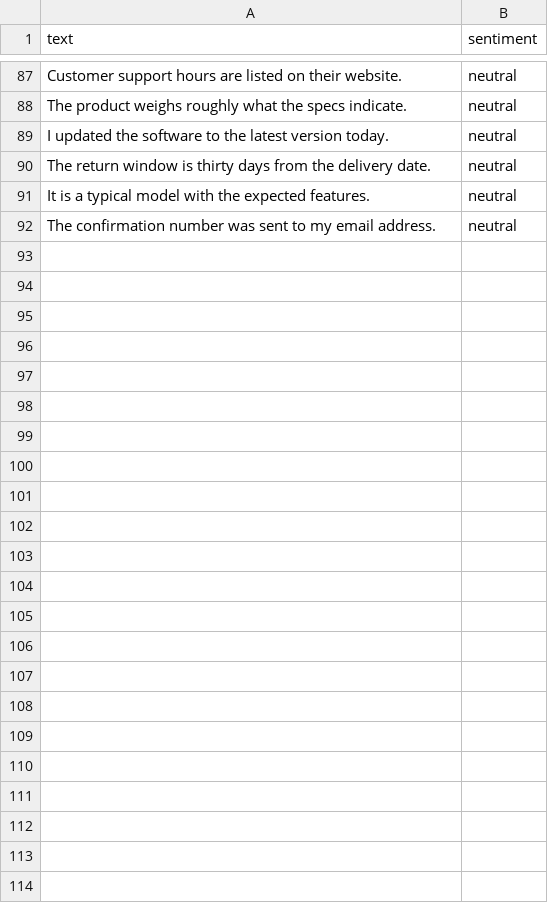
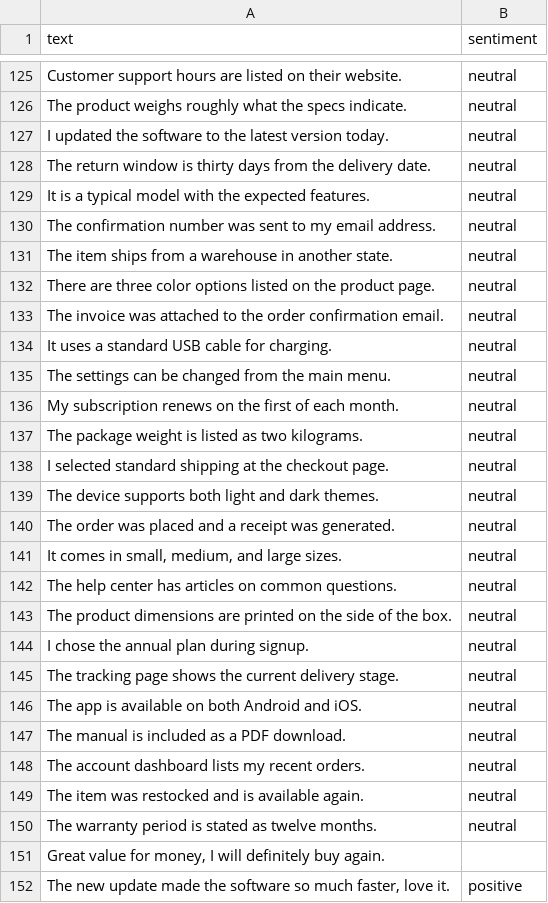
Before and after one commit to deveshksrivastava/predective-analysis-customer-feedback, a CSV file: data/feedback_sample.csv, drawn as a sheet; only a part is shown, gaps mark what is left out; the diff covers the shown part only.

```diff
--- a/data/feedback_sample.csv
+++ b/data/feedback_sample.csv
@@ -92 +130,23 @@ text,sentiment
 "The confirmation number was sent to my email address.",neutral
+"The item ships from a warehouse in another state.",neutral
+"There are three color options listed on the product page.",neutral
+"The invoice was attached to the order confirmation email.",neutral
+"It uses a standard USB cable for charging.",neutral
+"The settings can be changed from the main menu.",neutral
+"My subscription renews on the first of each month.",neutral
+"The package weight is listed as two kilograms.",neutral
+"I selected standard shipping at the checkout page.",neutral
+"The device supports both light and dark themes.",neutral
+"The order was placed and a receipt was generated.",neutral
+"It comes in small, medium, and large sizes.",neutral
+"The help center has articles on common questions.",neutral
+"The product dimensions are printed on the side of the box.",neutral
+"I chose the annual plan during signup.",neutral
+"The tracking page shows the current delivery stage.",neutral
+"The app is available on both Android and iOS.",neutral
+"The manual is included as a PDF download.",neutral
+"The account dashboard lists my recent orders.",neutral
+"The item was restocked and is available again.",neutral
+"The warranty period is stated as twelve months.",neutral
+"Great value for money, I will definitely buy again.",
+"The new update made the software so much faster, love it.",positive
```
Also changed, not shown: 39 added rows and 3 edited cells elsewhere in this file, 2 other files.
